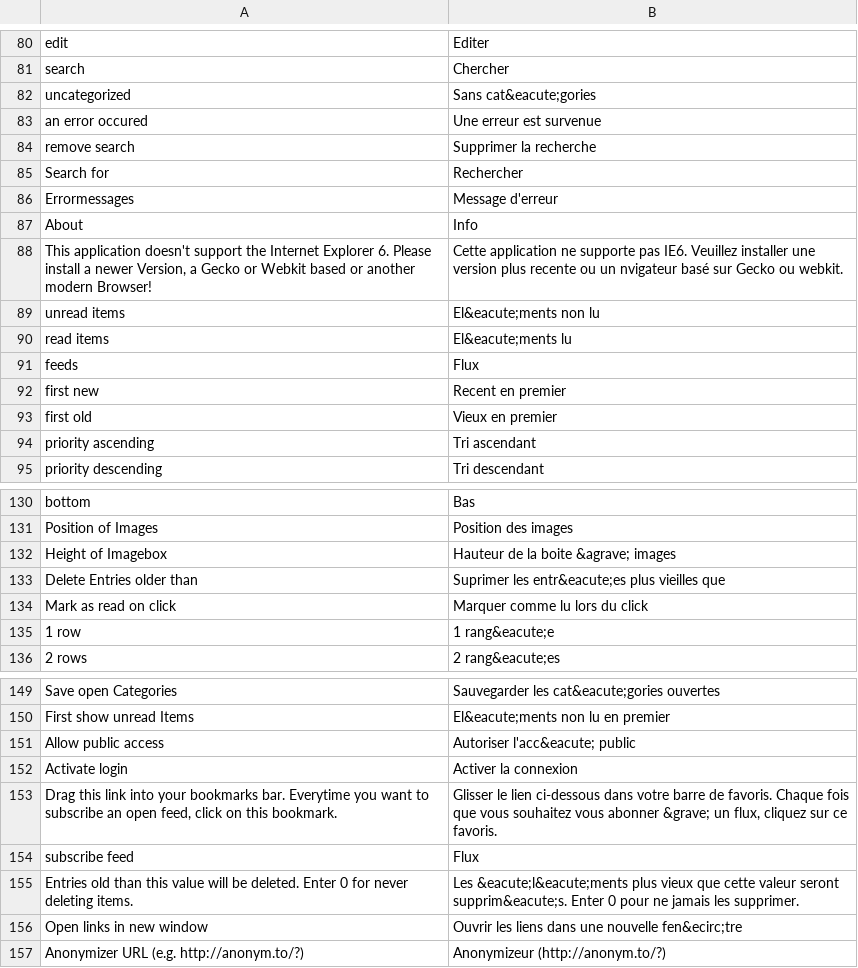
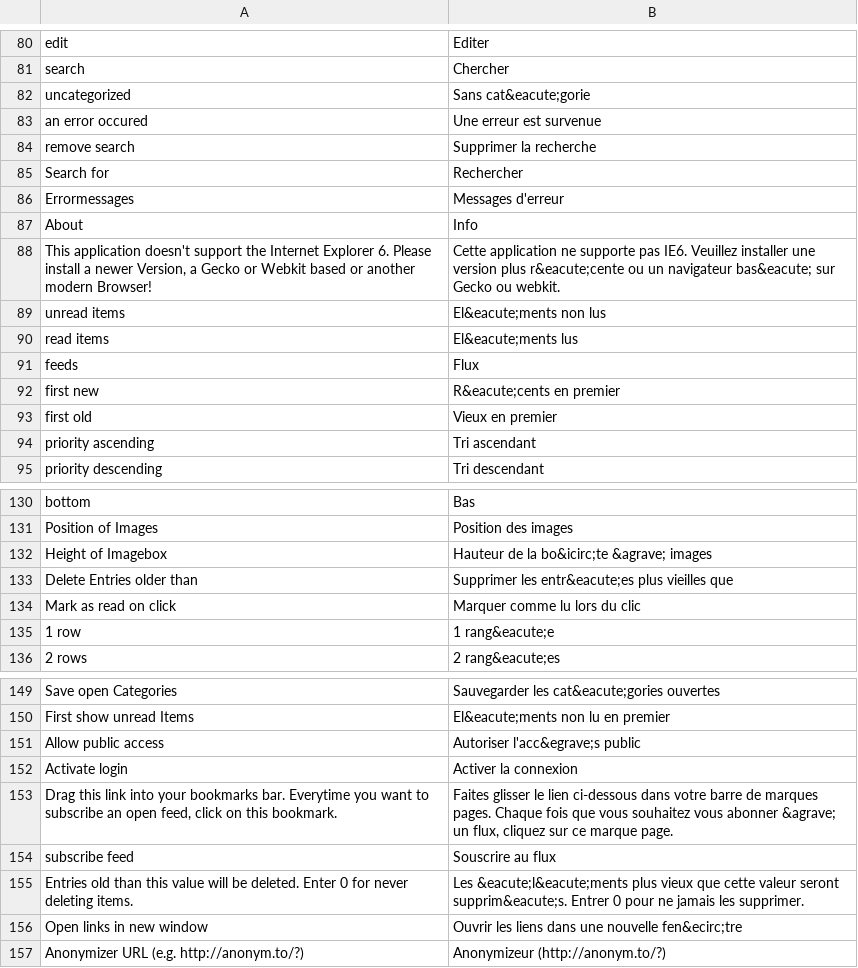
Before and after one commit to tel8618217223380/rsslounge, a CSV file: application/locale/fr/default.csv, drawn as a sheet; only a part is shown, gaps mark what is left out; the diff covers the shown part only; the diff names each change by its address in the sheet, - before the commit and + after, or states it on an @@ line.

```diff
--- a/application/locale/fr/default.csv
+++ b/application/locale/fr/default.csv
-B82: Sans cat&eacute;gories
+B82: Sans cat&eacute;gorie
-B86: Message d'erreur
+B86: Messages d'erreur
-B88: …version plus recente ou un nvigateur basé sur Gecko…
+B88: …version plus r&eacute;cente ou un navigateur bas&eacute; sur Gecko…
-B89: El&eacute;ments non lu
+B89: El&eacute;ments non lus
-B90: El&eacute;ments lu
+B90: El&eacute;ments lus
-B92: Recent en premier
+B92: R&eacute;cents en premier
-B132: Hauteur de la boite &agrave; images
+B132: Hauteur de la bo&icirc;te &agrave; images
-B133: Suprimer les entr&eacute;es…
+B133: Supprimer les entr&eacute;es…
-B134: Marquer comme lu lors du click
+B134: Marquer comme lu lors du clic
-B151: Autoriser l'acc&eacute; public
+B151: Autoriser l'acc&egrave;s public
-B153: Glisser le lien ci-dessous dans votre barre de favoris. Chaque fois que vous souhaitez vous abonner &grave; un flux, cliquez sur ce favoris.
+B153: Faites glisser le lien ci-dessous dans votre barre de marques pages. Chaque fois que vous souhaitez vous abonner &agrave; un flux, cliquez sur ce marque page.
-B154: Flux
+B154: Souscrire au flux
-B155: …seront supprim&eacute;s. Enter 0 pour…
+B155: …seront supprim&eacute;s. Entrer 0 pour…
```
Also changed, not shown: 10 edited cells elsewhere in this file, application/locale/es/default.csv, 49 other files.
